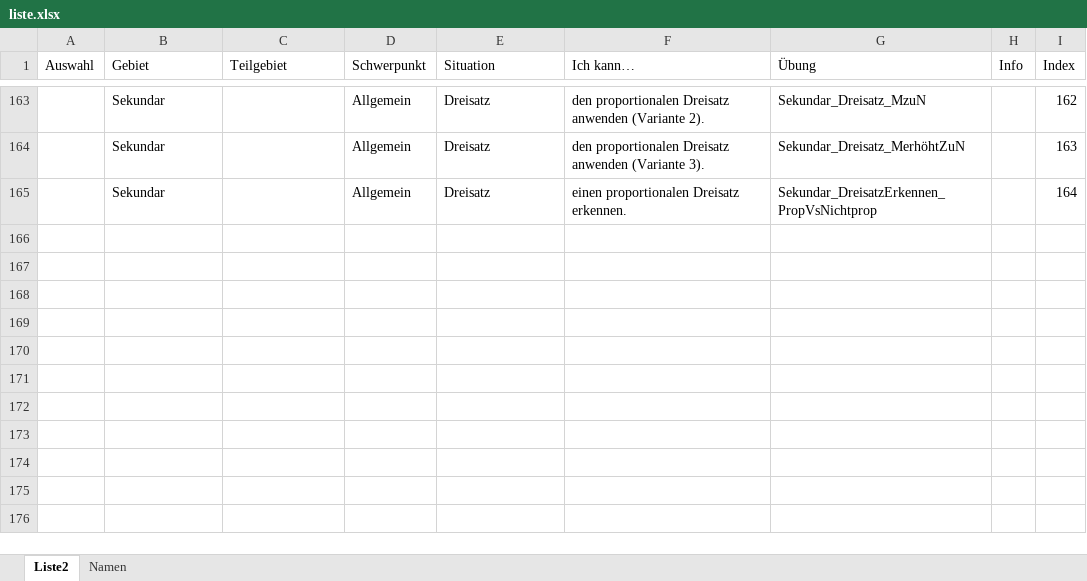
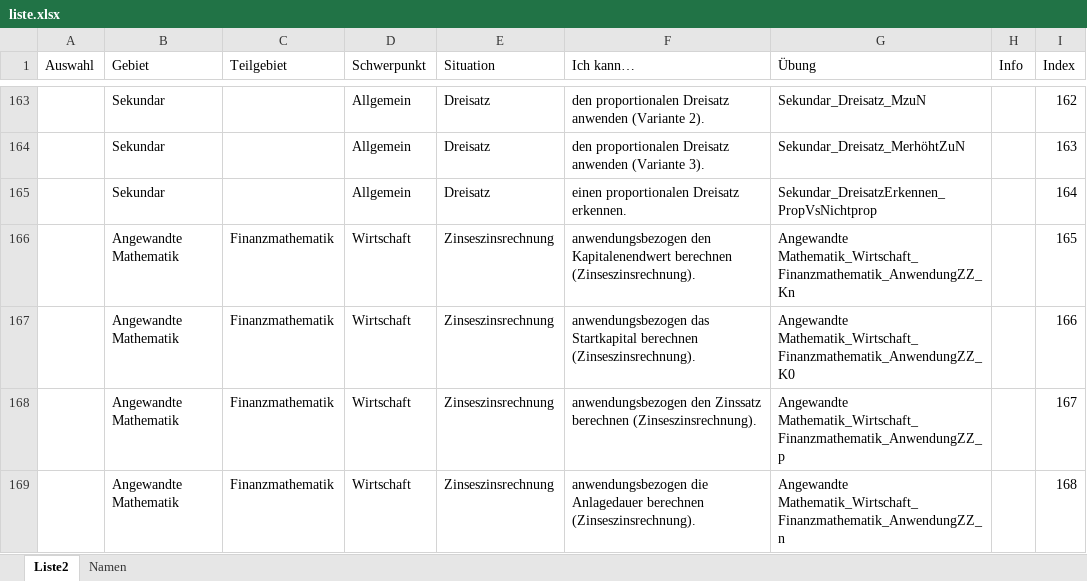
Before and after one commit to MatheDoc/digitalmath, an Excel workbook: liste.xlsx, sheet Liste2, drawn as a sheet; only a part is shown, gaps mark what is left out; values as stored, in another font and other column widths than the file's, no borders; table styles not drawn; the diff names each change by its address in the sheet, - before the commit and + after, or states it on an @@ line.

```diff
--- a/liste.xlsx (sheet Liste2)
+++ b/liste.xlsx (sheet Liste2)
+row 166:  | Angewandte Mathematik | Finanzmathematik | Wirtschaft | Zinseszinsrechnung | anwendungsbezogen den Kapitalenendwert berechnen (Zinseszinsrechnung). | Angewandte Mathematik_Wirtschaft_Finanzmathematik_AnwendungZZ_Kn |  | 165
+row 167:  | Angewandte Mathematik | Finanzmathematik | Wirtschaft | Zinseszinsrechnung | anwendungsbezogen das Startkapital berechnen (Zinseszinsrechnung). | Angewandte Mathematik_Wirtschaft_Finanzmathematik_AnwendungZZ_K0 |  | 166
+row 168:  | Angewandte Mathematik | Finanzmathematik | Wirtschaft | Zinseszinsrechnung | anwendungsbezogen den Zinssatz berechnen (Zinseszinsrechnung). | Angewandte Mathematik_Wirtschaft_Finanzmathematik_AnwendungZZ_p |  | 167
+row 169:  | Angewandte Mathematik | Finanzmathematik | Wirtschaft | Zinseszinsrechnung | anwendungsbezogen die Anlagedauer berechnen (Zinseszinsrechnung). | Angewandte Mathematik_Wirtschaft_Finanzmathematik_AnwendungZZ_n |  | 168
```
Also changed, not shown: 11 other files.
